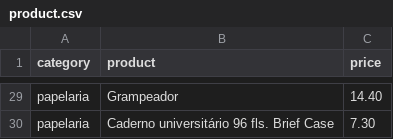
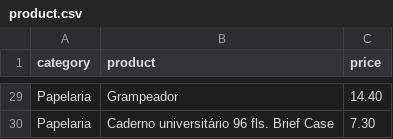
Before and after one commit to rg3915/highcharts, a CSV file: highcharts/fix/product.csv, drawn as a sheet; only a part is shown, gaps mark what is left out; the diff covers the shown part only; the diff names each change by its address in the sheet, - before the commit and + after, or states it on an @@ line.

Commit message:
Refactor category and products

```diff
--- a/highcharts/fix/product.csv
+++ b/highcharts/fix/product.csv
-A29:A30 (category): papelaria
+A29:A30 (category): Papelaria
```
Also changed, not shown: 27 edited cells elsewhere in this file, 3 other files.
